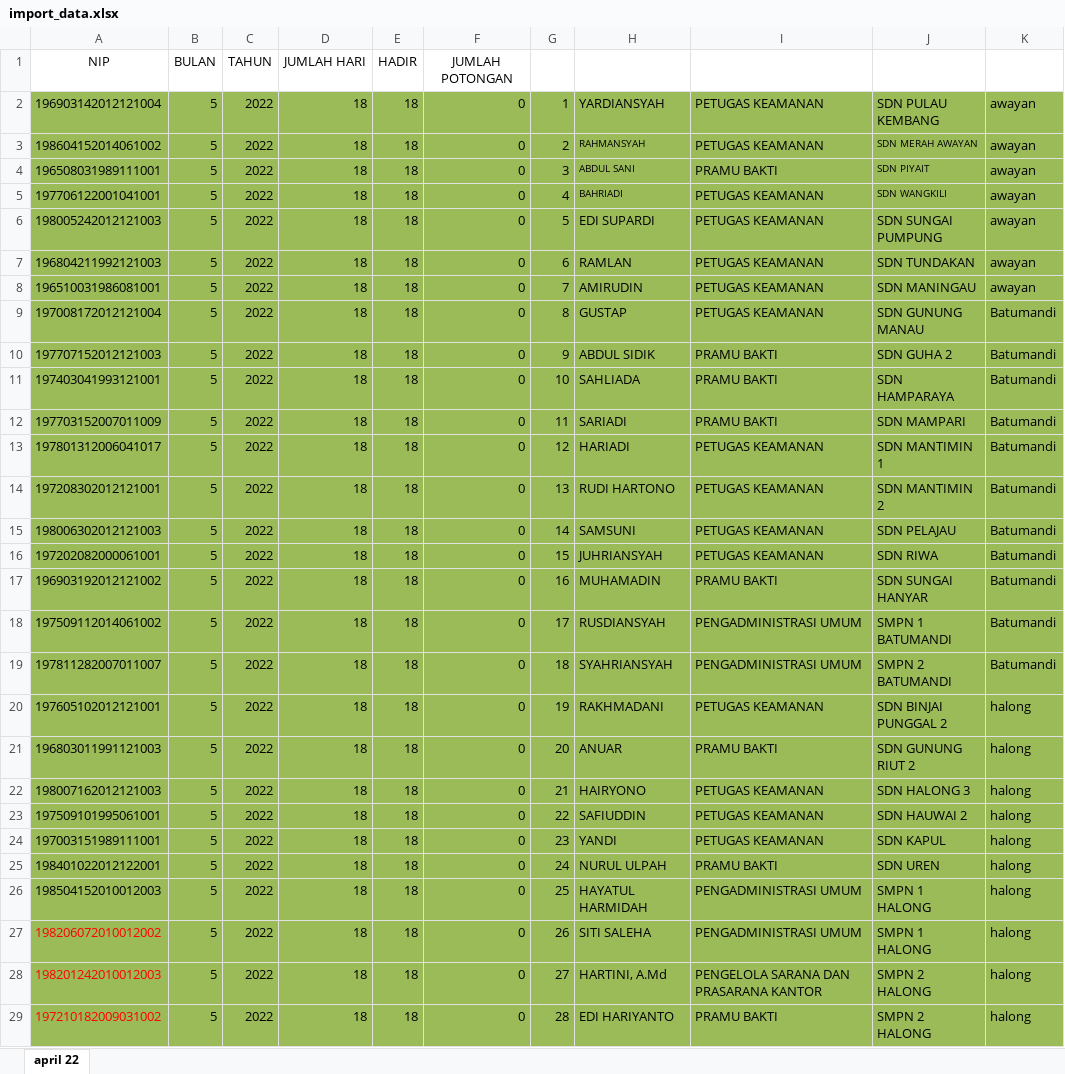
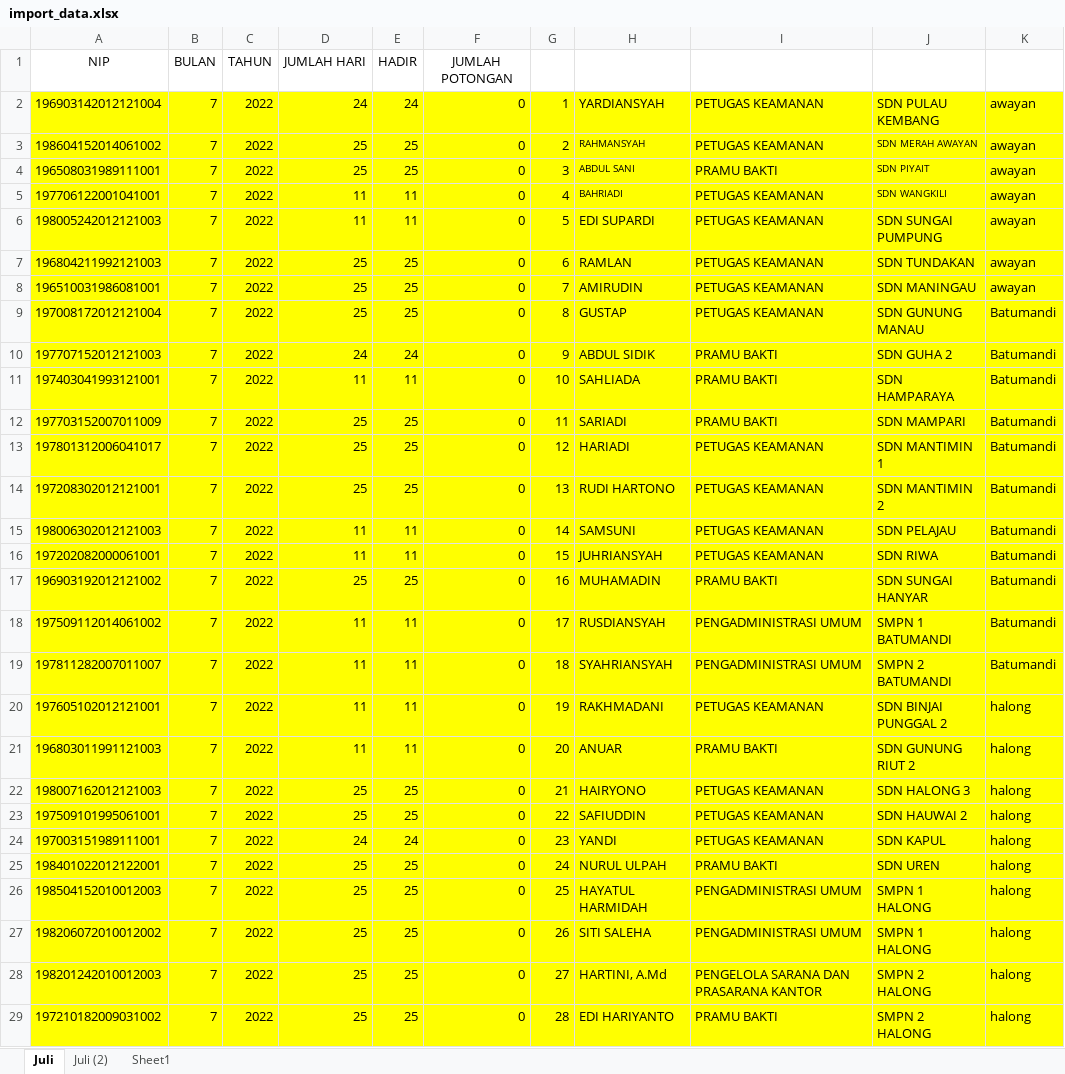
Before and after one commit to muhammadnorseputra/silka-server, an Excel workbook: excel/import_data.xlsx, sheet Juli, drawn as a sheet; only a part is shown; values as stored, in another font and other column widths than the file's, no borders; the diff covers the shown part only; the diff names each change by its address in the sheet, - before the commit and + after, or states it on an @@ line.

```diff
--- a/excel/import_data.xlsx (sheet Juli)
+++ b/excel/import_data.xlsx (sheet Juli)
-sheet tab: april 22
+sheet tab: Juli
+sheet tab: Juli (2)
+sheet tab: Sheet1
-A2:K29 fill: #9BBB59
+A2:K29 fill: #FFFF00
-B2:B29: 5
+B2:B29: 7
-D2: 18
+D2: 24
-E2: 18
+E2: 24
-D3:D4: 18
+D3:D4: 25
-E3:E4: 18
+E3:E4: 25
-D5:D6: 18
+D5:D6: 11
-E5:E6: 18
+E5:E6: 11
-D7:D9: 18
+D7:D9: 25
-E7:E9: 18
+E7:E9: 25
-D10: 18
+D10: 24
-E10: 18
+E10: 24
-D11: 18
+D11: 11
-E11: 18
+E11: 11
-D12:D14: 18
+D12:D14: 25
-E12:E14: 18
+E12:E14: 25
-D15:D16: 18
+D15:D16: 11
-E15:E16: 18
+E15:E16: 11
-D17: 18
+D17: 25
-E17: 18
+E17: 25
-D18:D21: 18
+D18:D21: 11
-E18:E21: 18
+E18:E21: 11
-D22:D23: 18
+D22:D23: 25
-E22:E23: 18
+E22:E23: 25
-D24: 18
+D24: 24
-E24: 18
+E24: 24
-D25:D29: 18
+D25:D29: 25
-E25:E29: 18
+E25:E29: 25
-A27:A29 text colour: #FF0000
+A27:A29 text colour: black
```
Also changed, not shown: 120 edited cells and cell formats elsewhere in this sheet, exceltpp/import_hitungtpp.xlsx, 27 other files.
